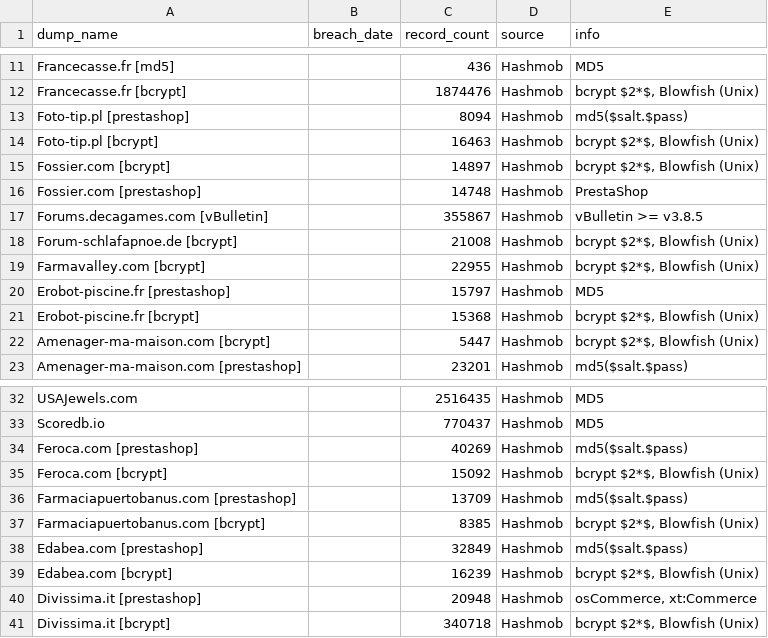
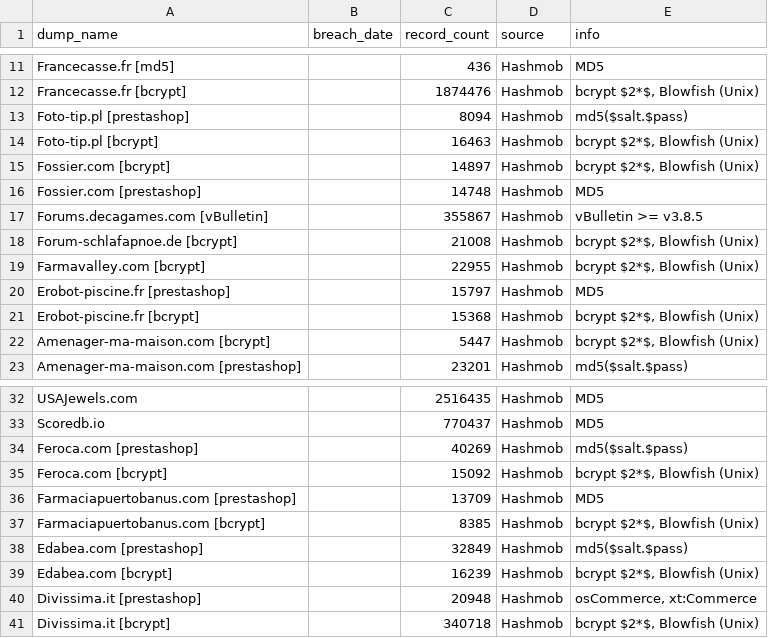
Before and after one commit to notdls/known-breaches, a CSV file: datasets/Hashmob.csv, drawn as a sheet; only a part is shown, gaps mark what is left out.

Commit message:
Dataset Update 11/10/25

```diff
--- a/datasets/Hashmob.csv
+++ b/datasets/Hashmob.csv
@@ -15,3 +15,3 @@ Foto-tip.pl [bcrypt],,16463,Hashmob,"bcrypt $2*$, Blowfish (Unix)"
 Fossier.com [bcrypt],,14897,Hashmob,"bcrypt $2*$, Blowfish (Unix)"
-Fossier.com  [prestashop],,14748,Hashmob,PrestaShop
+Fossier.com  [prestashop],,14748,Hashmob,MD5
 Forums.decagames.com [vBulletin],,355867,Hashmob,vBulletin >= v3.8.5
@@ -35,3 +35,3 @@ Feroca.com [prestashop],,40269,Hashmob,md5($salt.$pass)
 Feroca.com [bcrypt],,15092,Hashmob,"bcrypt $2*$, Blowfish (Unix)"
-Farmaciapuertobanus.com [prestashop],,13709,Hashmob,md5($salt.$pass)
+Farmaciapuertobanus.com [prestashop],,13709,Hashmob,MD5
 Farmaciapuertobanus.com [bcrypt],,8385,Hashmob,"bcrypt $2*$, Blowfish (Unix)"
```
Also changed, not shown: 4 other files.
